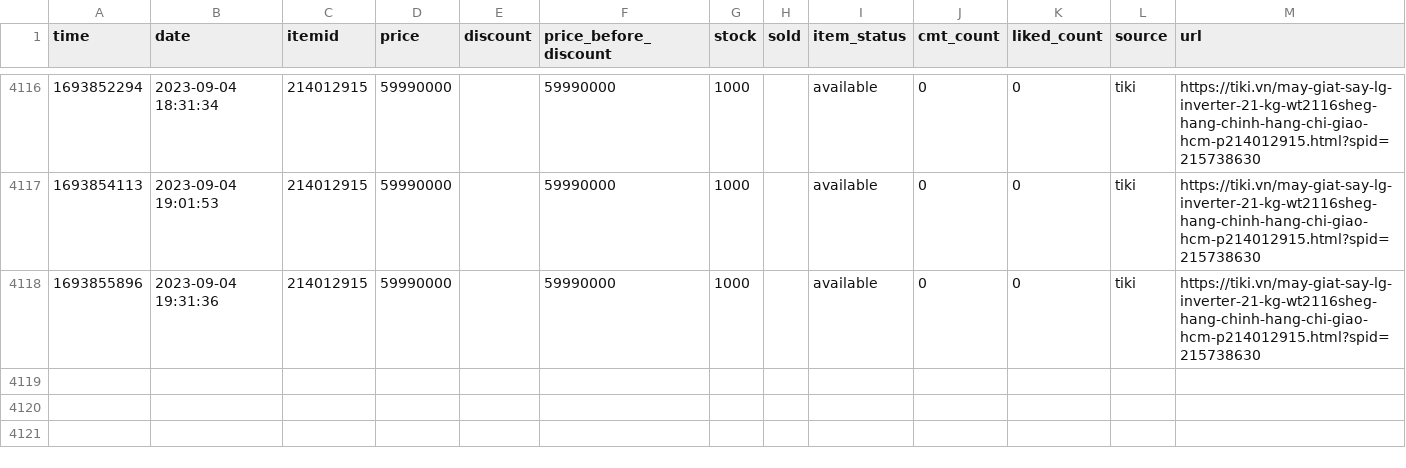
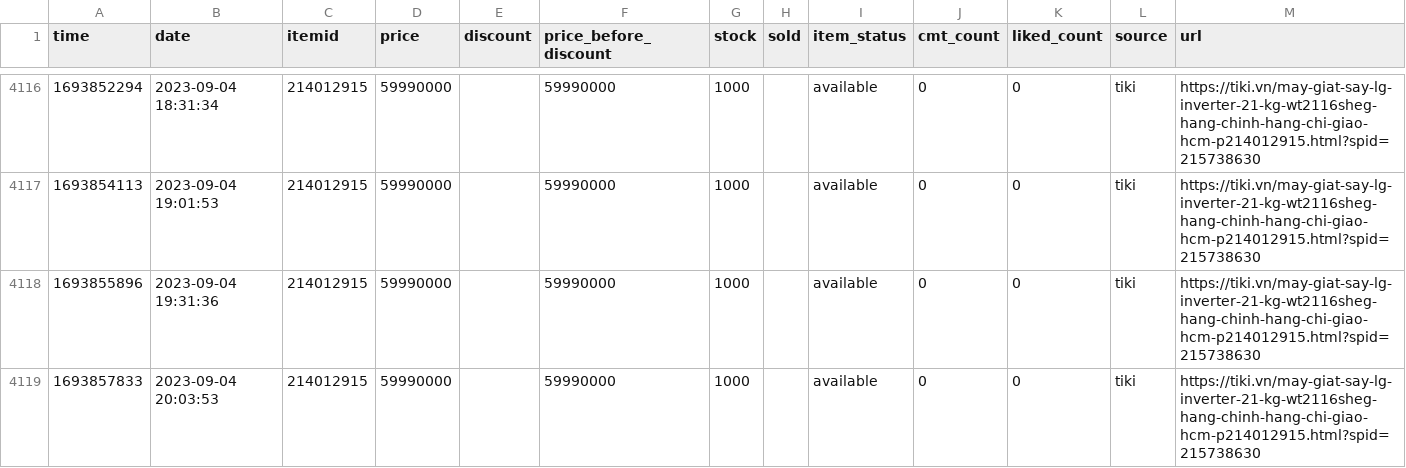
Before and after one commit to neko-pro/rez0nk, a CSV file: data/history/214012915.csv, drawn as a sheet; only a part is shown, gaps mark what is left out; the diff names each change by its address in the sheet, - before the commit and + after, or states it on an @@ line.

```diff
--- a/data/history/214012915.csv
+++ b/data/history/214012915.csv
+row 4119: 1693857833 | 2023-09-04 20:03:53 | 214012915 | 59990000 |  | 59990000 | 1000 |  | available | 0 | 0 | tiki | https://tiki.vn/may-giat-say-lg-inverter-21-kg-wt2116sheg-hang-chinh-hang-chi-giao-hcm-p214012915.html?spid=215738630
```
Also changed, not shown: data/history/127367894.csv, data/history/183035665.csv, 11 other files.
